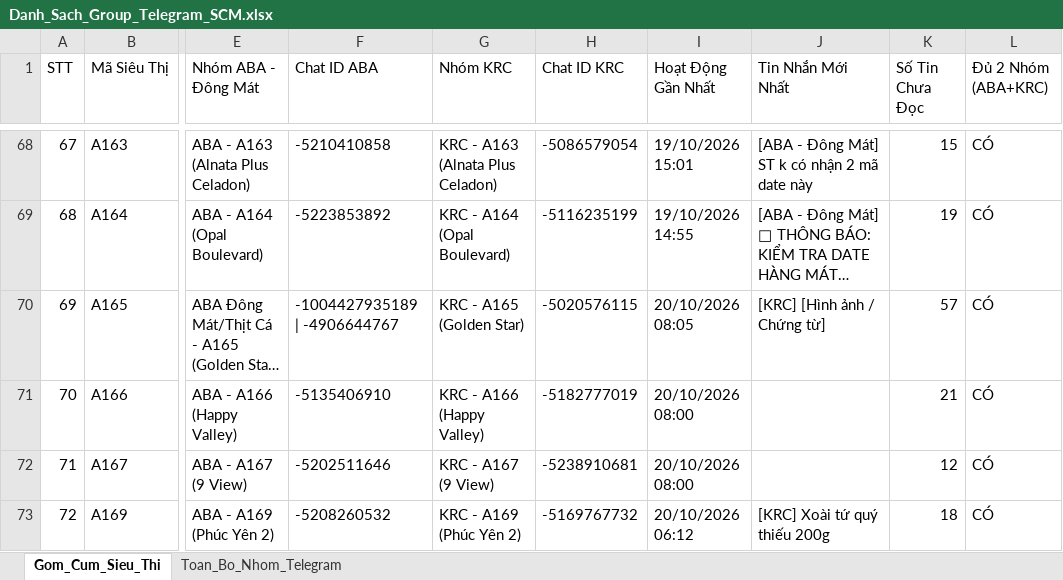
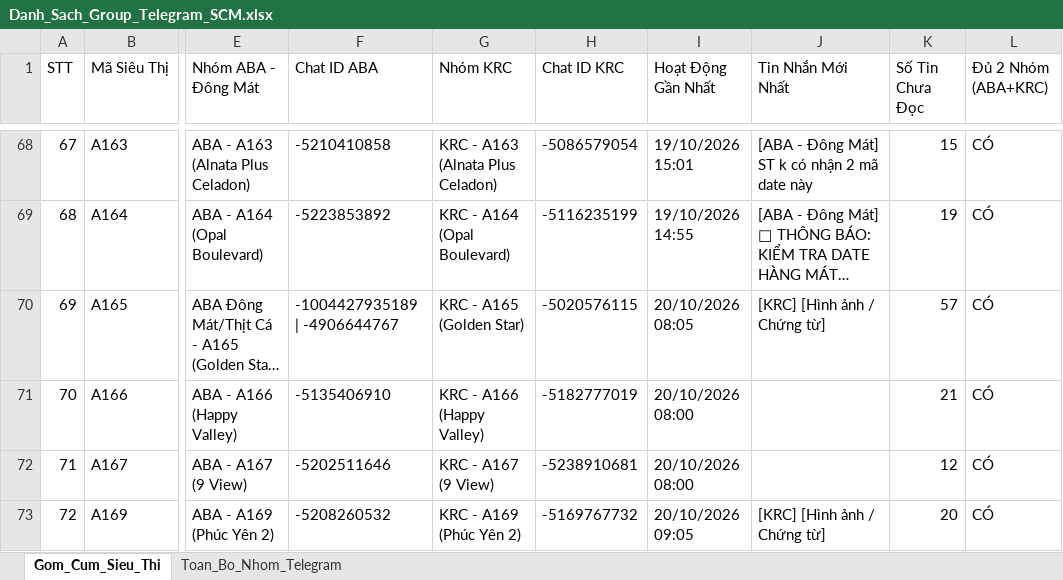
Before and after one commit to aresphamha/Doi_Soat_Dong_Mat, an Excel workbook: Danh_Sach_Group_Telegram_SCM.xlsx, sheet Gom_Cum_Sieu_Thi, drawn as a sheet; only a part is shown, gaps mark what is left out; long unchanged cells end in …; values as stored, in another font and other column widths than the file's, no borders; the diff covers the shown part only; the diff names each change by its address in the sheet, - before the commit and + after, or states it on an @@ line.

```diff
--- a/Danh_Sach_Group_Telegram_SCM.xlsx (sheet Gom_Cum_Sieu_Thi)
+++ b/Danh_Sach_Group_Telegram_SCM.xlsx (sheet Gom_Cum_Sieu_Thi)
-I73 (Hoạt Động Gần Nhất): 20/10/2026 06:12
+I73 (Hoạt Động Gần Nhất): 20/10/2026 09:05
-J73 (Tin Nhắn Mới Nhất): [KRC] Xoài tứ quý thiếu 200g
+J73 (Tin Nhắn Mới Nhất): [KRC] [Hình ảnh / Chứng từ]
-K73 (Số Tin Chưa Đọc): 18
+K73 (Số Tin Chưa Đọc): 20
```
Also changed, not shown: 12 edited cells elsewhere in this sheet, sheet Toan_Bo_Nhom_Telegram, 37 other files.
